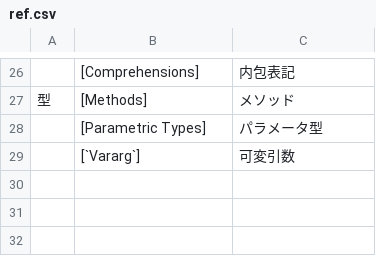
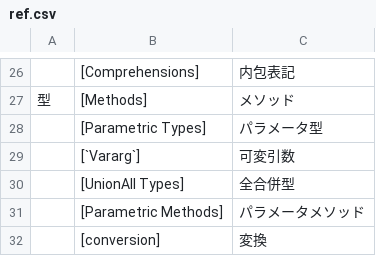
Before and after one commit to mnru/julia-doc-ja-v1.0-source, a CSV file: ref.csv, drawn as a sheet; only a part is shown, gaps mark what is left out.

Commit message:
translate types

```diff
--- a/ref.csv
+++ b/ref.csv
@@ -29 +29,4 @@
 ,[`Vararg`],可変引数
+,[UnionAll Types],全合併型
+,[Parametric Methods],パラメータメソッド
+,[conversion],変換
```
Also changed, not shown: 1 other file.
